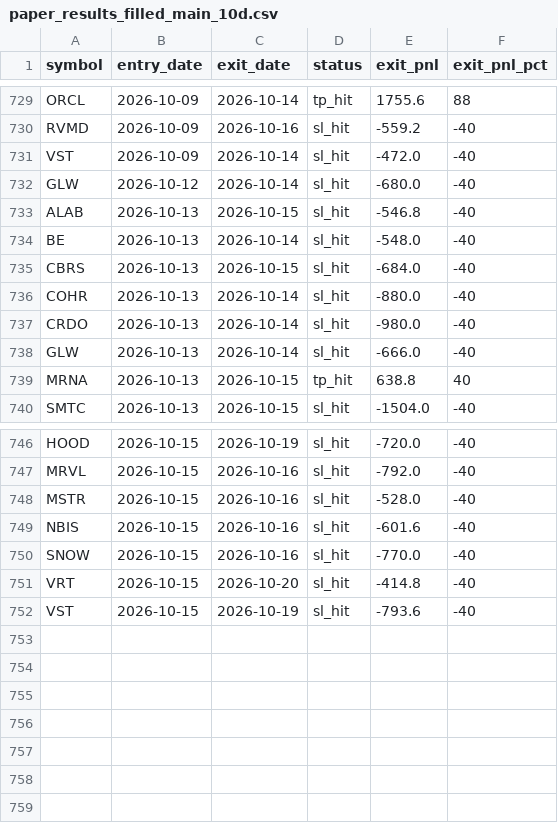
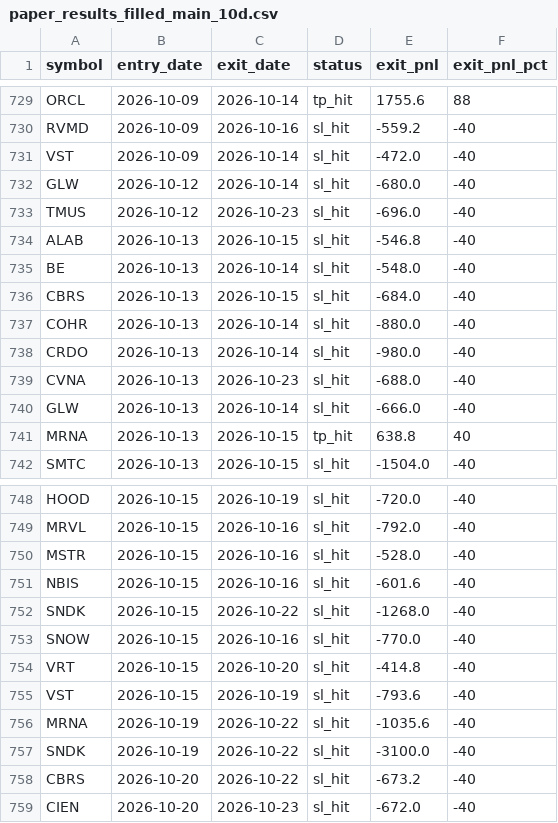
Before and after one commit to QuantFanatic1/stock-drop-pnl, a CSV file: paper_results_filled_main_10d.csv, drawn as a sheet; only a part is shown, gaps mark what is left out; the diff names each change by its address in the sheet, - before the commit and + after, or states it on an @@ line.

```diff
--- a/paper_results_filled_main_10d.csv
+++ b/paper_results_filled_main_10d.csv
+row 733: TMUS | 2026-10-12 | 2026-10-23 | sl_hit | -696.0 | -40
+row 739: CVNA | 2026-10-13 | 2026-10-23 | sl_hit | -688.0 | -40
+row 752: SNDK | 2026-10-15 | 2026-10-22 | sl_hit | -1268.0 | -40
+row 756: MRNA | 2026-10-19 | 2026-10-22 | sl_hit | -1035.6 | -40
+row 757: SNDK | 2026-10-19 | 2026-10-22 | sl_hit | -3100.0 | -40
+row 758: CBRS | 2026-10-20 | 2026-10-22 | sl_hit | -673.2 | -40
+row 759: CIEN | 2026-10-20 | 2026-10-23 | sl_hit | -672.0 | -40
```
Also changed, not shown: paper_results_filled_3m_10d.csv, paper_results_filled_3m_20d.csv, 1 other file.
